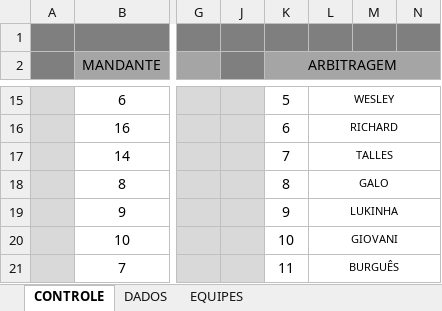
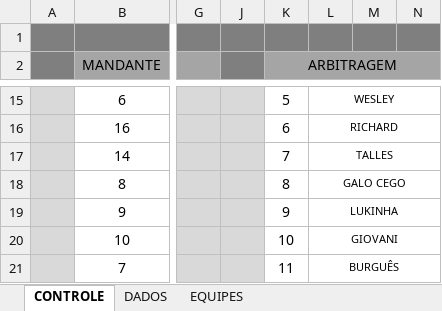
Before and after one commit to marivaldoalca/eureka, an Excel workbook: DADOS DA PARTIDA.xlsx, sheet CONTROLE, drawn as a sheet; only a part is shown, gaps mark what is left out; values as stored, in another font and other column widths than the file's, no borders; charts and pictures and conditional formats not drawn; the diff names each change by its address in the sheet, - before the commit and + after, or states it on an @@ line.

Commit message:
Atualizando arquivo Excel automaticamente

```diff
--- a/DADOS DA PARTIDA.xlsx (sheet CONTROLE)
+++ b/DADOS DA PARTIDA.xlsx (sheet CONTROLE)
-L18: GALO
+L18: GALO CEGO
```
